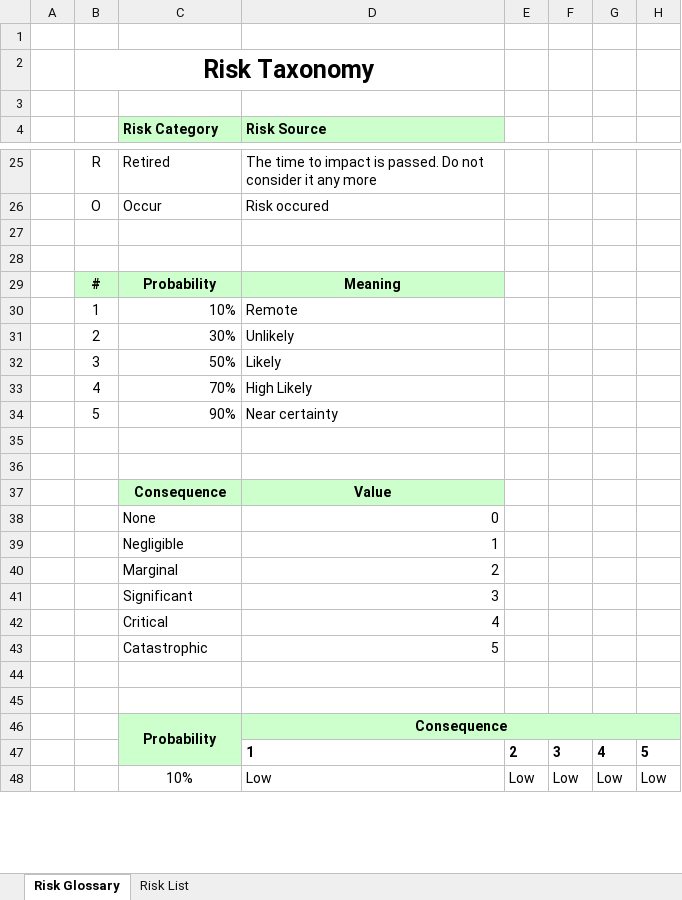
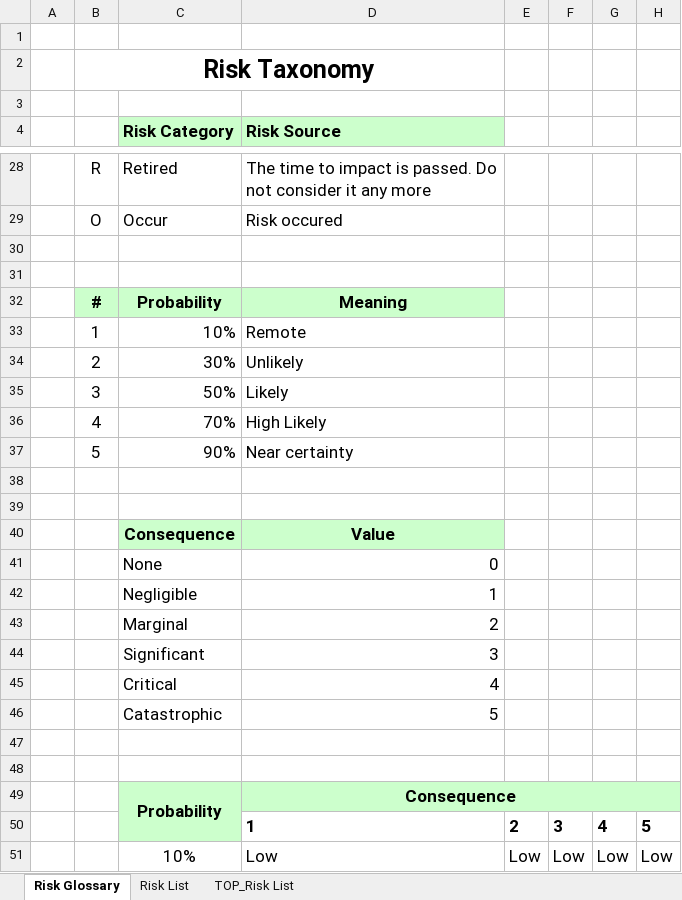
Before and after one commit to vucongthuc/hit-team-2012, an Excel workbook: SEP/Planning & Tracking/SRM_RiskList.xlsx, sheet Risk Glossary, drawn as a sheet; only a part is shown, gaps mark what is left out; values as stored, in another font and other column widths than the file's, no borders; addresses are those after the commit; the diff covers the shown part only; the diff names each change by its address in the sheet, - before the commit and + after, or states it on an @@ line.

```diff
--- a/SEP/Planning & Tracking/SRM_RiskList.xlsx (sheet Risk Glossary)
+++ b/SEP/Planning & Tracking/SRM_RiskList.xlsx (sheet Risk Glossary)
+sheet tab: TOP_Risk List
@@ C4:D4 text size: larger @@
@@ B28:D29 text size: larger @@
@@ B32:D37 text size: larger @@
@@ C40:D46 text size: larger @@
@@ C49:D49 text size: larger @@
@@ D50:H50 text size: larger @@
@@ C51:H51 text size: larger @@
```
Also changed, not shown: 3 added rows and cell formats elsewhere in this sheet, sheet Risk List, 4 other files.
